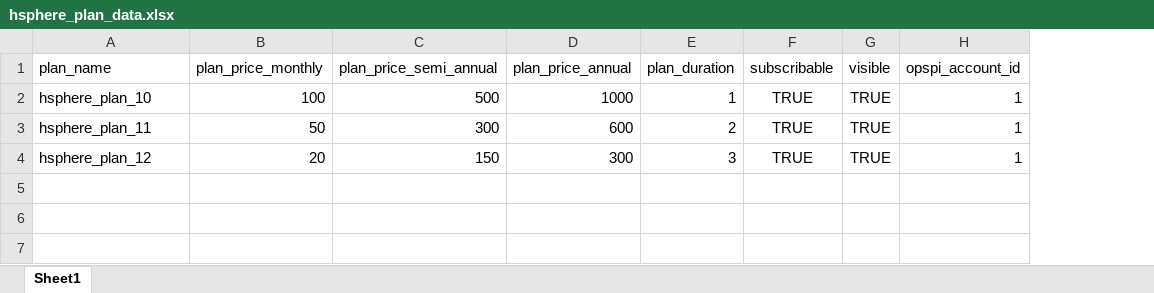
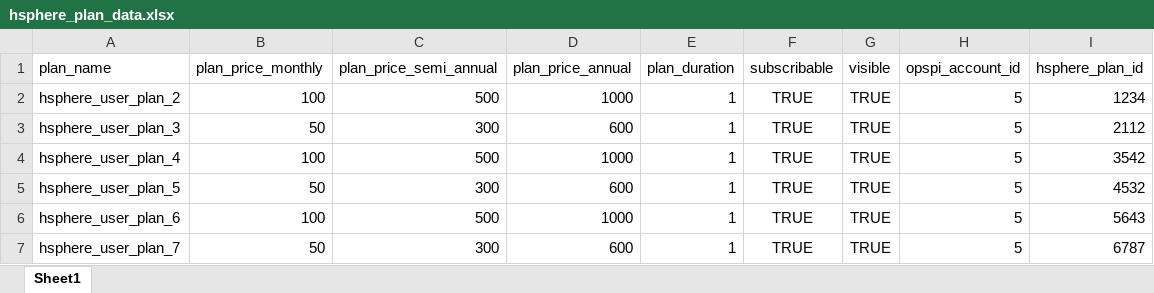
Before and after one commit to stackexpress-bhogireddynagalakshmi/opspi-rails, an Excel workbook: deployments/hsphere_plan_data.xlsx, sheet Sheet1, drawn as a sheet; values as stored, in another font and other column widths than the file's, no borders; charts and pictures not drawn; removed rows and columns are numbered as before the commit, all else as after; the diff names each change by its address in the sheet, - before the commit and + after, or states it on an @@ line.

Commit message:
mapping opspi product id and hsphere plan id in csv file

```diff
--- a/deployments/hsphere_plan_data.xlsx (sheet Sheet1)
+++ b/deployments/hsphere_plan_data.xlsx (sheet Sheet1)
+column I (hsphere_plan_id), rows 2-3: 1234 | 2112
-A2 (plan_name): hsphere_plan_10
+A2 (plan_name): hsphere_user_plan_2
-H2:H3 (opspi_account_id): 1
+H2:H3 (opspi_account_id): 5
-A3 (plan_name): hsphere_plan_11
+A3 (plan_name): hsphere_user_plan_3
-E3 (plan_duration): 2
+E3 (plan_duration): 1
-row 4: hsphere_plan_12 | 20 | 150 | 300 | 3 | TRUE | TRUE | 1
+row 4: hsphere_user_plan_4 | 100 | 500 | 1000 | 1 | TRUE | TRUE | 5 | 3542
+row 5: hsphere_user_plan_5 | 50 | 300 | 600 | 1 | TRUE | TRUE | 5 | 4532
+row 6: hsphere_user_plan_6 | 100 | 500 | 1000 | 1 | TRUE | TRUE | 5 | 5643
+row 7: hsphere_user_plan_7 | 50 | 300 | 600 | 1 | TRUE | TRUE | 5 | 6787
```
Also changed, not shown: 2 other files.
